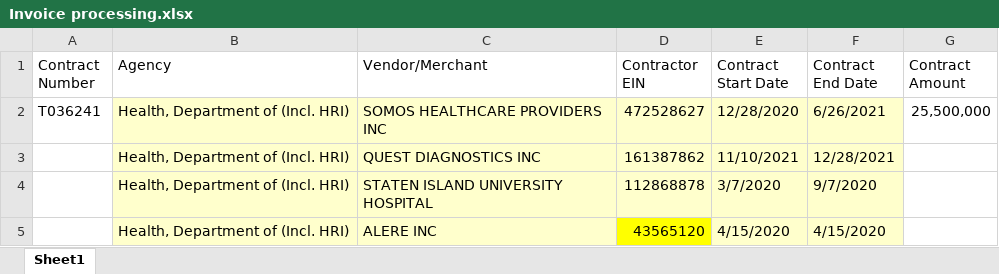
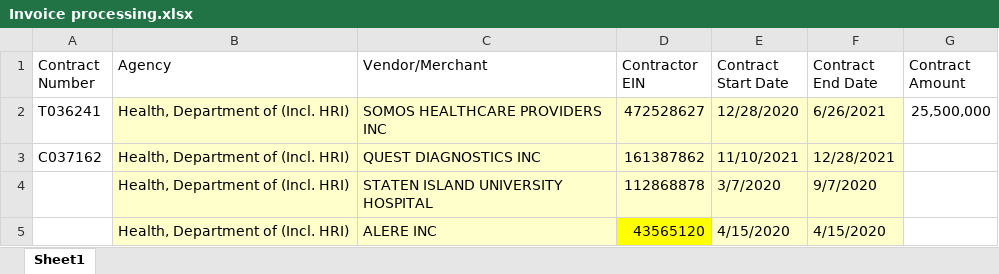
Before and after one commit to pranavGenAI/dataextractionLLM, an Excel workbook: Invoice processing.xlsx, sheet Sheet1, drawn as a sheet; values as stored, in another font and other column widths than the file's, no borders; the diff names each change by its address in the sheet, - before the commit and + after, or states it on an @@ line.

Commit message:
Add files via upload

```diff
--- a/Invoice processing.xlsx (sheet Sheet1)
+++ b/Invoice processing.xlsx (sheet Sheet1)
-A3 (Contract Number): (empty)
+A3 (Contract Number): C037162
```
